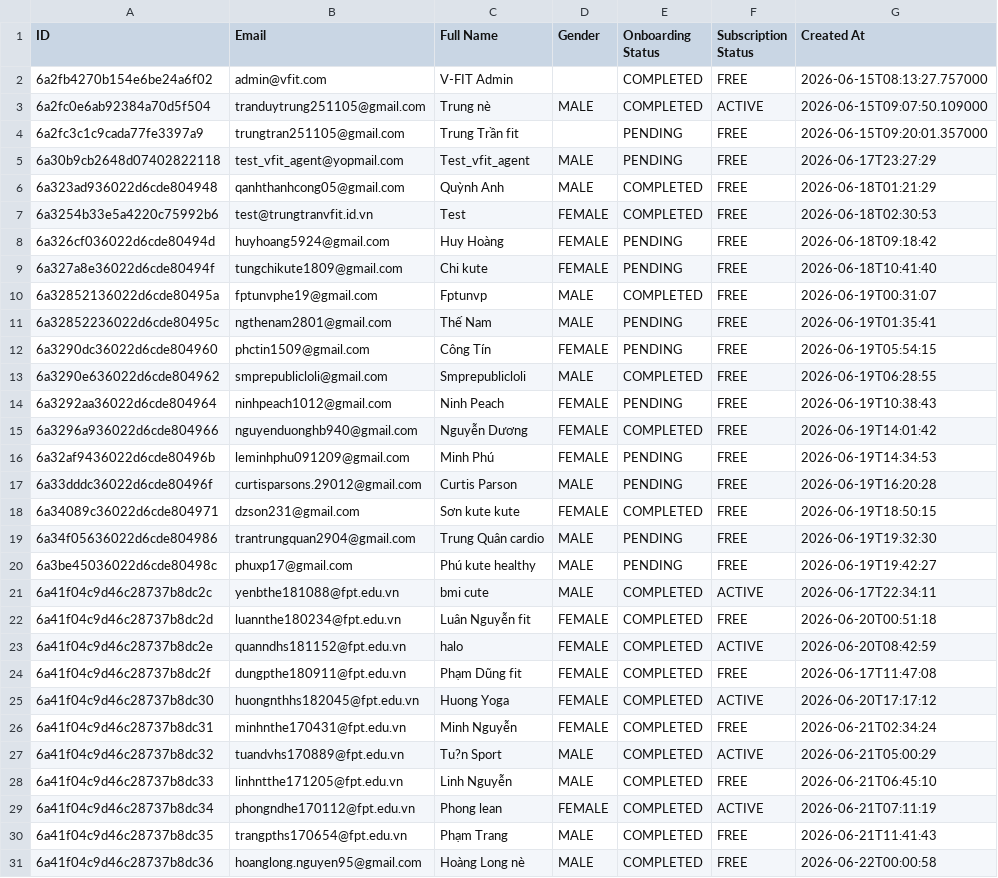
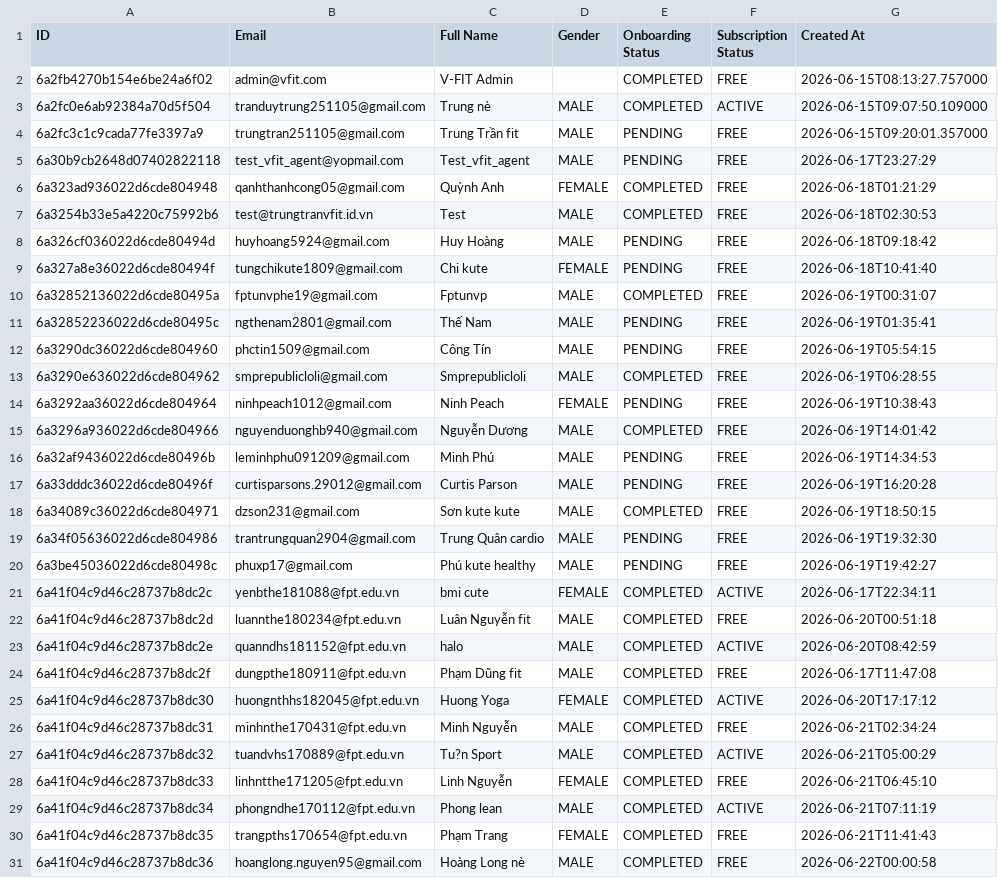
Before and after one commit to nabii-nguyenn213/V-Fit, a CSV file: docs/vfit_users.csv, drawn as a sheet; only a part is shown; the diff covers the shown part only.

```diff
--- a/docs/vfit_users.csv
+++ b/docs/vfit_users.csv
@@ -3,7 +3,7 @@
 6a2fc0e6ab92384a70d5f504,tranduytrung251105@gmail.com,Trung nè,MALE,COMPLETED,ACTIVE,2026-06-15T09:07:50.109000
-6a2fc3c1c9cada77fe3397a9,trungtran251105@gmail.com,Trung Trần fit,,PENDING,FREE,2026-06-15T09:20:01.357000
+6a2fc3c1c9cada77fe3397a9,trungtran251105@gmail.com,Trung Trần fit,MALE,PENDING,FREE,2026-06-15T09:20:01.357000
 6a30b9cb2648d07402822118,test_vfit_agent@yopmail.com,Test_vfit_agent,MALE,PENDING,FREE,2026-06-17T23:27:29
-6a323ad936022d6cde804948,qanhthanhcong05@gmail.com,Quỳnh Anh,MALE,COMPLETED,FREE,2026-06-18T01:21:29
-6a3254b33e5a4220c75992b6,test@trungtranvfit.id.vn,Test,FEMALE,COMPLETED,FREE,2026-06-18T02:30:53
-6a326cf036022d6cde80494d,huyhoang5924@gmail.com,Huy Hoàng,FEMALE,PENDING,FREE,2026-06-18T09:18:42
+6a323ad936022d6cde804948,qanhthanhcong05@gmail.com,Quỳnh Anh,FEMALE,COMPLETED,FREE,2026-06-18T01:21:29
+6a3254b33e5a4220c75992b6,test@trungtranvfit.id.vn,Test,MALE,COMPLETED,FREE,2026-06-18T02:30:53
+6a326cf036022d6cde80494d,huyhoang5924@gmail.com,Huy Hoàng,MALE,PENDING,FREE,2026-06-18T09:18:42
 6a327a8e36022d6cde80494f,tungchikute1809@gmail.com,Chi kute,FEMALE,PENDING,FREE,2026-06-18T10:41:40
@@ -11,21 +11,21 @@
 6a32852236022d6cde80495c,ngthenam2801@gmail.com,Thế Nam,MALE,PENDING,FREE,2026-06-19T01:35:41
-6a3290dc36022d6cde804960,phctin1509@gmail.com,Công Tín,FEMALE,PENDING,FREE,2026-06-19T05:54:15
+6a3290dc36022d6cde804960,phctin1509@gmail.com,Công Tín,MALE,PENDING,FREE,2026-06-19T05:54:15
 6a3290e636022d6cde804962,smprepublicloli@gmail.com,Smprepublicloli,MALE,COMPLETED,FREE,2026-06-19T06:28:55
 6a3292aa36022d6cde804964,ninhpeach1012@gmail.com,Ninh Peach,FEMALE,PENDING,FREE,2026-06-19T10:38:43
-6a3296a936022d6cde804966,nguyenduonghb940@gmail.com,Nguyễn Dương,FEMALE,COMPLETED,FREE,2026-06-19T14:01:42
-6a32af9436022d6cde80496b,leminhphu091209@gmail.com,Minh Phú,FEMALE,PENDING,FREE,2026-06-19T14:34:53
+6a3296a936022d6cde804966,nguyenduonghb940@gmail.com,Nguyễn Dương,MALE,COMPLETED,FREE,2026-06-19T14:01:42
+6a32af9436022d6cde80496b,leminhphu091209@gmail.com,Minh Phú,MALE,PENDING,FREE,2026-06-19T14:34:53
 6a33dddc36022d6cde80496f,curtisparsons.29012@gmail.com,Curtis Parson,MALE,PENDING,FREE,2026-06-19T16:20:28
-6a34089c36022d6cde804971,dzson231@gmail.com,Sơn kute kute,FEMALE,COMPLETED,FREE,2026-06-19T18:50:15
+6a34089c36022d6cde804971,dzson231@gmail.com,Sơn kute kute,MALE,COMPLETED,FREE,2026-06-19T18:50:15
 6a34f05636022d6cde804986,trantrungquan2904@gmail.com,Trung Quân cardio,MALE,PENDING,FREE,2026-06-19T19:32:30
 6a3be45036022d6cde80498c,phuxp17@gmail.com,Phú kute healthy,MALE,PENDING,FREE,2026-06-19T19:42:27
-6a41f04c9d46c28737b8dc2c,yenbthe181088@fpt.edu.vn,bmi cute,MALE,COMPLETED,ACTIVE,2026-06-17T22:34:11
-6a41f04c9d46c28737b8dc2d,luannthe180234@fpt.edu.vn,Luân Nguyễn fit,FEMALE,COMPLETED,FREE,2026-06-20T00:51:18
-6a41f04c9d46c28737b8dc2e,quanndhs181152@fpt.edu.vn,halo,FEMALE,COMPLETED,ACTIVE,2026-06-20T08:42:59
-6a41f04c9d46c28737b8dc2f,dungpthe180911@fpt.edu.vn,Phạm Dũng fit,FEMALE,COMPLETED,FREE,2026-06-17T11:47:08
+6a41f04c9d46c28737b8dc2c,yenbthe181088@fpt.edu.vn,bmi cute,FEMALE,COMPLETED,ACTIVE,2026-06-17T22:34:11
+6a41f04c9d46c28737b8dc2d,luannthe180234@fpt.edu.vn,Luân Nguyễn fit,MALE,COMPLETED,FREE,2026-06-20T00:51:18
+6a41f04c9d46c28737b8dc2e,quanndhs181152@fpt.edu.vn,halo,MALE,COMPLETED,ACTIVE,2026-06-20T08:42:59
+6a41f04c9d46c28737b8dc2f,dungpthe180911@fpt.edu.vn,Phạm Dũng fit,MALE,COMPLETED,FREE,2026-06-17T11:47:08
 6a41f04c9d46c28737b8dc30,huongnthhs182045@fpt.edu.vn,Huong Yoga,FEMALE,COMPLETED,ACTIVE,2026-06-20T17:17:12
-6a41f04c9d46c28737b8dc31,minhnthe170431@fpt.edu.vn,Minh Nguyễn,FEMALE,COMPLETED,FREE,2026-06-21T02:34:24
+6a41f04c9d46c28737b8dc31,minhnthe170431@fpt.edu.vn,Minh Nguyễn,MALE,COMPLETED,FREE,2026-06-21T02:34:24
 6a41f04c9d46c28737b8dc32,tuandvhs170889@fpt.edu.vn,Tu?n Sport,MALE,COMPLETED,ACTIVE,2026-06-21T05:00:29
-6a41f04c9d46c28737b8dc33,linhntthe171205@fpt.edu.vn,Linh Nguyễn,MALE,COMPLETED,FREE,2026-06-21T06:45:10
-6a41f04c9d46c28737b8dc34,phongndhe170112@fpt.edu.vn,Phong lean,FEMALE,COMPLETED,ACTIVE,2026-06-21T07:11:19
-6a41f04c9d46c28737b8dc35,trangpths170654@fpt.edu.vn,Phạm Trang,MALE,COMPLETED,FREE,2026-06-21T11:41:43
+6a41f04c9d46c28737b8dc33,linhntthe171205@fpt.edu.vn,Linh Nguyễn,FEMALE,COMPLETED,FREE,2026-06-21T06:45:10
+6a41f04c9d46c28737b8dc34,phongndhe170112@fpt.edu.vn,Phong lean,MALE,COMPLETED,ACTIVE,2026-06-21T07:11:19
+6a41f04c9d46c28737b8dc35,trangpths170654@fpt.edu.vn,Phạm Trang,FEMALE,COMPLETED,FREE,2026-06-21T11:41:43
 6a41f04c9d46c28737b8dc36,hoanglong.nguyen95@gmail.com,Hoàng Long nè,MALE,COMPLETED,FREE,2026-06-22T00:00:58
```
Also changed, not shown: 22 edited cells elsewhere in this file, docs/vfit_showcase_excel.csv.
